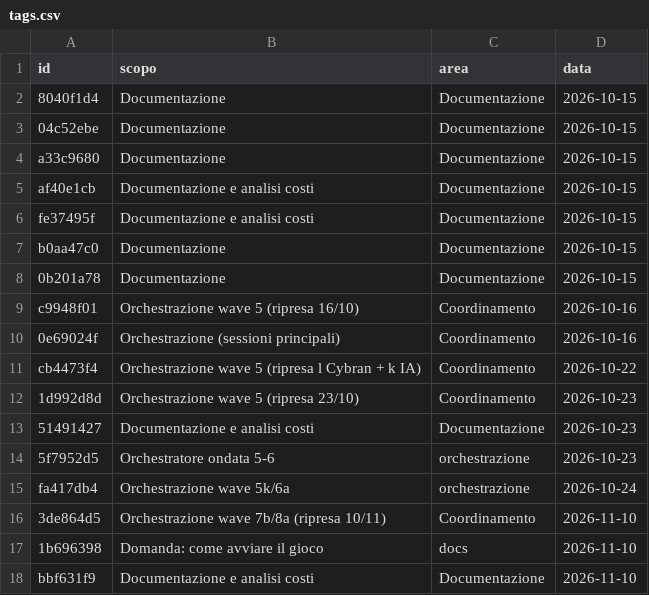
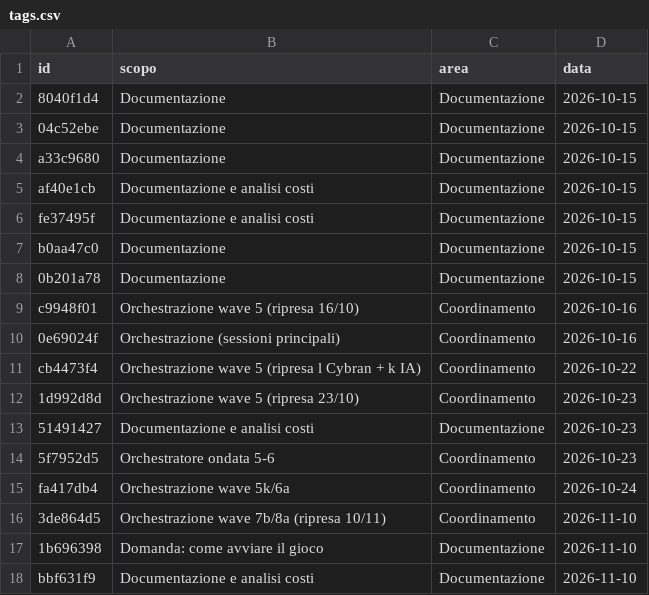
Before and after one commit to mar-robba/SupremeCommanderRecreatedFromSchrachAndBetter, a CSV file: docs/tokens/tags.csv, drawn as a sheet.

```diff
--- a/docs/tokens/tags.csv
+++ b/docs/tokens/tags.csv
@@ -13,6 +13,6 @@ cb4473f4,Orchestrazione wave 5 (ripresa l Cybran + k IA),Coordinamento,2026-10-2
 51491427,Documentazione e analisi costi,Documentazione,2026-10-23
-5f7952d5,Orchestratore ondata 5-6,orchestrazione,2026-10-23
-fa417db4,Orchestrazione wave 5k/6a,orchestrazione,2026-10-24
+5f7952d5,Orchestratore ondata 5-6,Coordinamento,2026-10-23
+fa417db4,Orchestrazione wave 5k/6a,Coordinamento,2026-10-24
 3de864d5,Orchestrazione wave 7b/8a (ripresa 10/11),Coordinamento,2026-11-10
-1b696398,Domanda: come avviare il gioco,docs,2026-11-10
+1b696398,Domanda: come avviare il gioco,Documentazione,2026-11-10
 bbf631f9,Documentazione e analisi costi,Documentazione,2026-11-10
```
Also changed, not shown: docs/tokens/ledger.csv, 8 other files.
